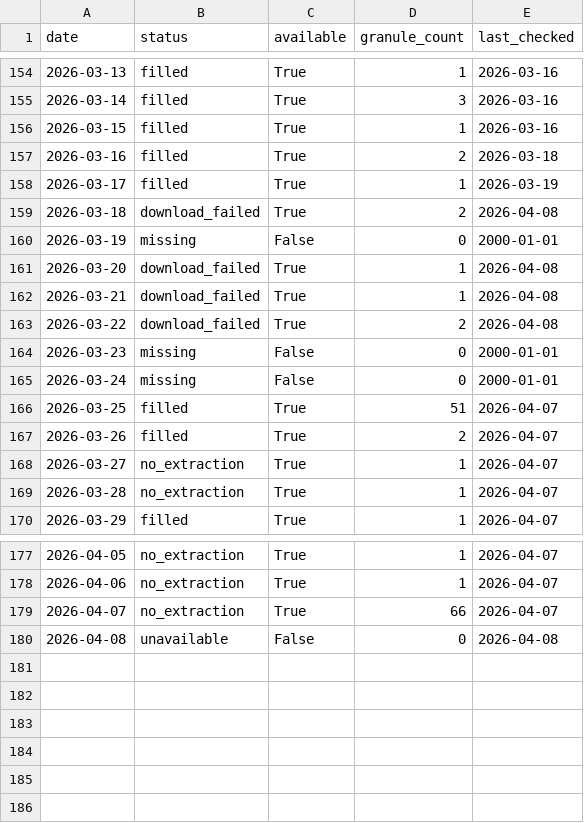
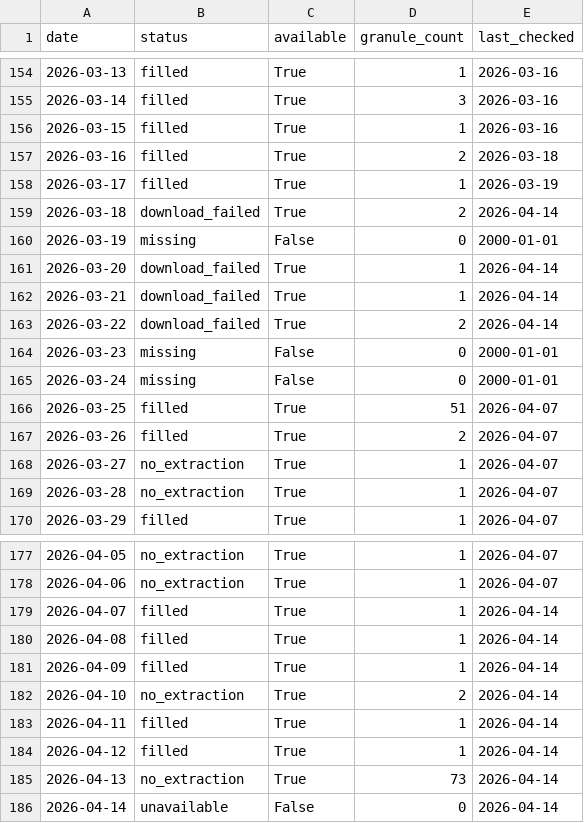
Before and after one commit to Varshani-UWA/chl-plotly, a CSV file: gap_report.csv, drawn as a sheet; only a part is shown, gaps mark what is left out.

Commit message:
Auto-update chlorophyll data: 2026-04-14

```diff
--- a/gap_report.csv
+++ b/gap_report.csv
@@ -158,7 +158,7 @@ date,status,available,granule_count,last_checked
 2026-03-17,filled,True,1,2026-03-19
-2026-03-18,download_failed,True,2,2026-04-08
+2026-03-18,download_failed,True,2,2026-04-14
 2026-03-19,missing,False,0,2000-01-01
-2026-03-20,download_failed,True,1,2026-04-08
-2026-03-21,download_failed,True,1,2026-04-08
-2026-03-22,download_failed,True,2,2026-04-08
+2026-03-20,download_failed,True,1,2026-04-14
+2026-03-21,download_failed,True,1,2026-04-14
+2026-03-22,download_failed,True,2,2026-04-14
 2026-03-23,missing,False,0,2000-01-01
@@ -178,3 +178,9 @@ date,status,available,granule_count,last_checked
 2026-04-06,no_extraction,True,1,2026-04-07
-2026-04-07,no_extraction,True,66,2026-04-07
-2026-04-08,unavailable,False,0,2026-04-08
+2026-04-07,filled,True,1,2026-04-14
+2026-04-08,filled,True,1,2026-04-14
+2026-04-09,filled,True,1,2026-04-14
+2026-04-10,no_extraction,True,2,2026-04-14
+2026-04-11,filled,True,1,2026-04-14
+2026-04-12,filled,True,1,2026-04-14
+2026-04-13,no_extraction,True,73,2026-04-14
+2026-04-14,unavailable,False,0,2026-04-14
```
Also changed, not shown: chl_timeseries_mullaloo.csv, chl_timeseries_psdp.csv, 4 other files.
